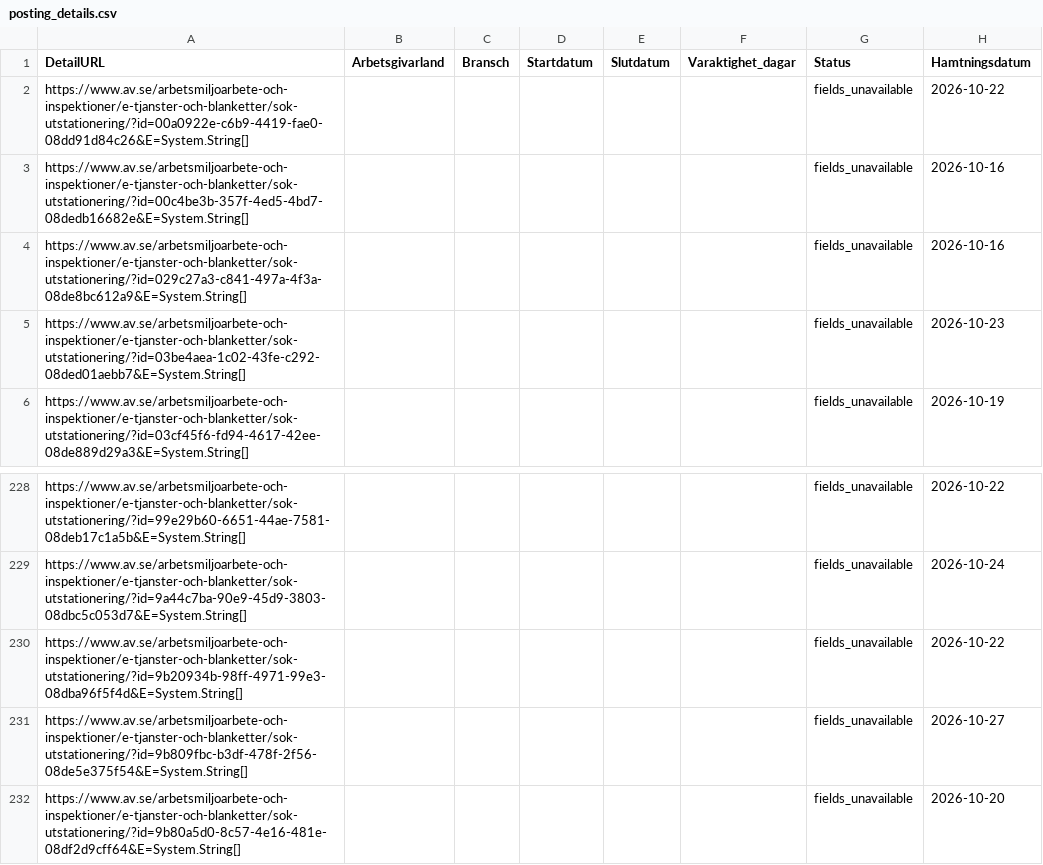
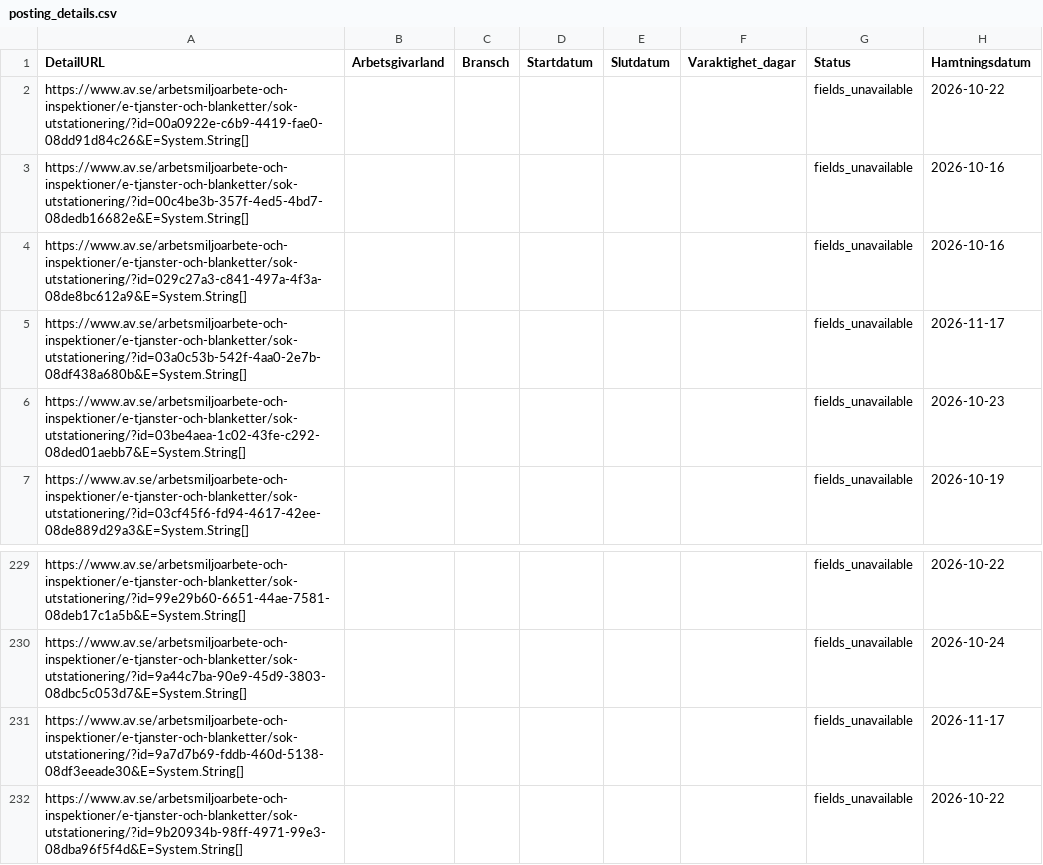
Before and after one commit to Lulea-statistik/Statistik-utstationering, a CSV file: data/posting_details.csv, drawn as a sheet; only a part is shown, gaps mark what is left out; the shorter side is filled out with more unchanged rows.

```diff
--- a/data/posting_details.csv
+++ b/data/posting_details.csv
@@ -4,2 +4,3 @@ https://www.av.se/arbetsmiljoarbete-och-inspektioner/e-tjanster-och-blanketter/s
 https://www.av.se/arbetsmiljoarbete-och-inspektioner/e-tjanster-och-blanketter/sok-utstationering/?id=029c27a3-c841-497a-4f3a-08de8bc612a9&E=System.String[];;;;;;fields_unavailable;2026-10-16
+https://www.av.se/arbetsmiljoarbete-och-inspektioner/e-tjanster-och-blanketter/sok-utstationering/?id=03a0c53b-542f-4aa0-2e7b-08df438a680b&E=System.String[];;;;;;fields_unavailable;2026-11-17
 https://www.av.se/arbetsmiljoarbete-och-inspektioner/e-tjanster-och-blanketter/sok-utstationering/?id=03be4aea-1c02-43fe-c292-08ded01aebb7&E=System.String[];;;;;;fields_unavailable;2026-10-23
@@ -229,2 +230,3 @@ https://www.av.se/arbetsmiljoarbete-och-inspektioner/e-tjanster-och-blanketter/s
 https://www.av.se/arbetsmiljoarbete-och-inspektioner/e-tjanster-och-blanketter/sok-utstationering/?id=9a44c7ba-90e9-45d9-3803-08dbc5c053d7&E=System.String[];;;;;;fields_unavailable;2026-10-24
+https://www.av.se/arbetsmiljoarbete-och-inspektioner/e-tjanster-och-blanketter/sok-utstationering/?id=9a7d7b69-fddb-460d-5138-08df3eeade30&E=System.String[];;;;;;fields_unavailable;2026-11-17
 https://www.av.se/arbetsmiljoarbete-och-inspektioner/e-tjanster-och-blanketter/sok-utstationering/?id=9b20934b-98ff-4971-99e3-08dba96f5f4d&E=System.String[];;;;;;fields_unavailable;2026-10-22
```
Also changed, not shown: data/latest.csv, 2 other files.
